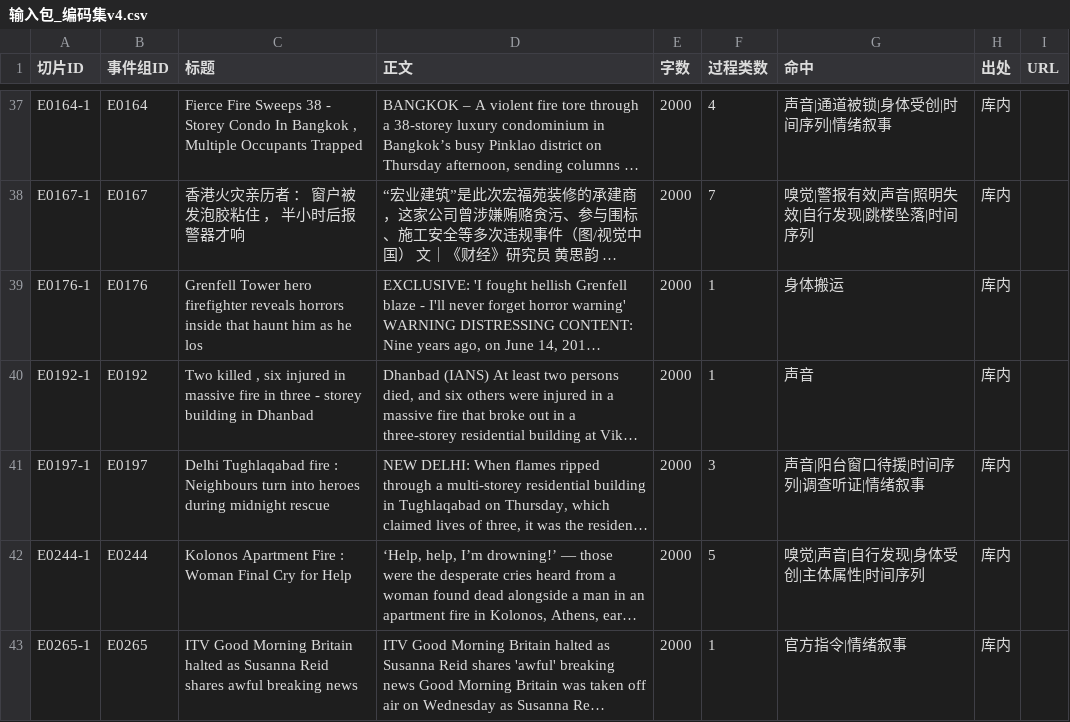
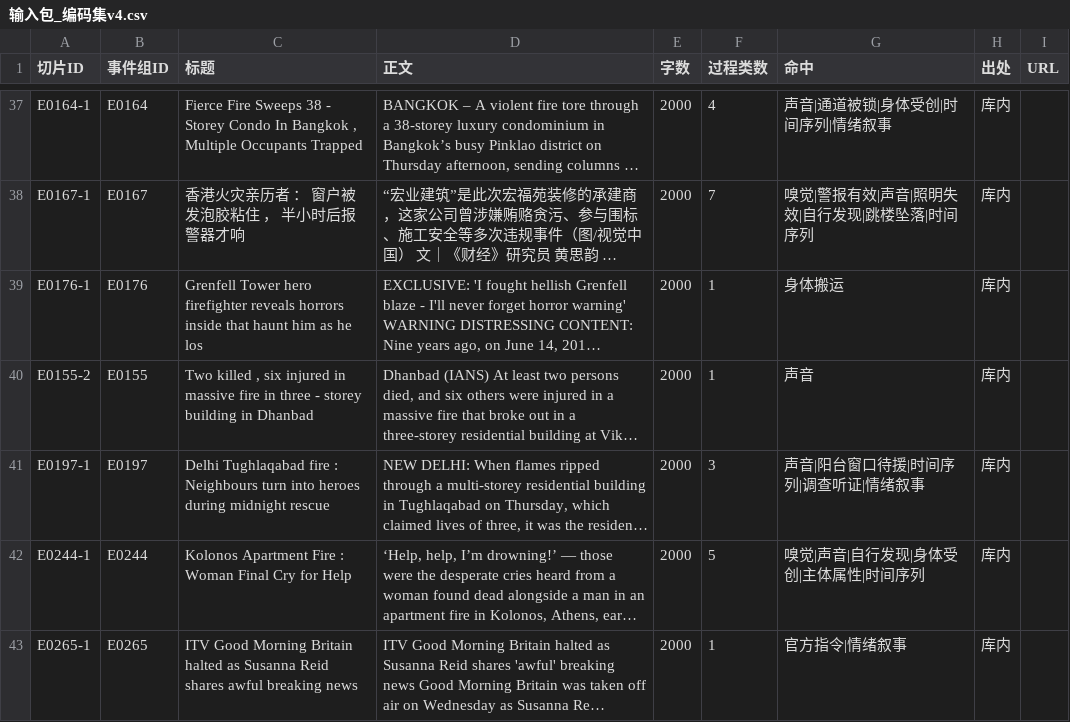
Before and after one commit to ShihuanChen/2027firevr, a CSV file: 05_编码包/输入包_编码集v4.csv, drawn as a sheet; only a part is shown, gaps mark what is left out; long unchanged cells end in …; the diff covers the shown part only; the diff names each change by its address in the sheet, - before the commit and + after, or states it on an @@ line.

```diff
--- a/05_编码包/输入包_编码集v4.csv
+++ b/05_编码包/输入包_编码集v4.csv
-A40 (切片ID): E0192-1
+A40 (切片ID): E0155-2
-B40 (事件组ID): E0192
+B40 (事件组ID): E0155
```
Also changed, not shown: 1 removed row elsewhere in this file, 05_编码包/编码集v4_事件.csv, 26 other files.
